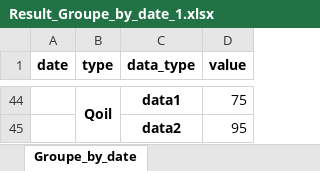
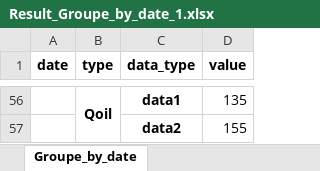
Before and after one commit to Akumsk/URSiP, an Excel workbook: queries/Result_Groupe_by_date_1.xlsx, sheet Groupe_by_date, drawn as a sheet; only a part is shown, gaps mark what is left out; values as stored, in another font and other column widths than the file's, no borders; addresses are those after the commit; the diff covers the shown part only; the diff names each change by its address in the sheet, - before the commit and + after, or states it on an @@ line.

Commit message:
def add_date

```diff
--- a/queries/Result_Groupe_by_date_1.xlsx (sheet Groupe_by_date)
+++ b/queries/Result_Groupe_by_date_1.xlsx (sheet Groupe_by_date)
-D56 (value): 75
+D56 (value): 135
-D57 (value): 95
+D57 (value): 155
```
Also changed, not shown: 12 added rows and 49 edited cells elsewhere in this sheet, queries/Result_Groupe_by_date_2.xlsx, 3 other files.
